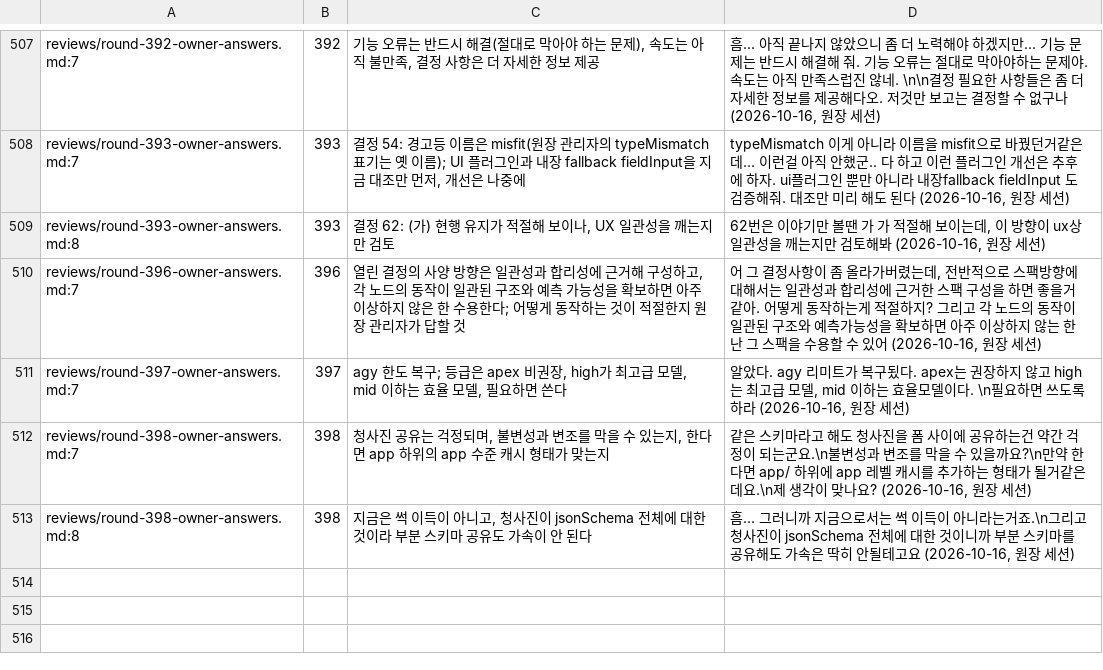
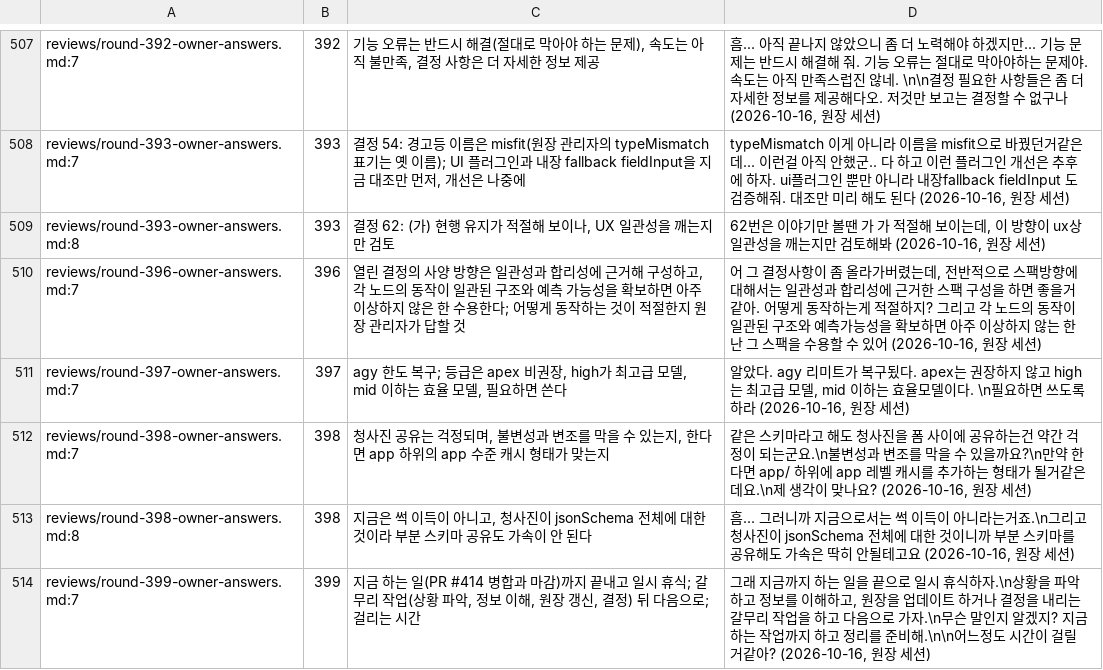
Before and after one commit to vincent-kk/albatrion, a TSV file: packages/canard/schema-form/architecture/ledger/checks/owner-answers.tsv, drawn as a sheet; only a part is shown, gaps mark what is left out.

Commit message:
docs(schema-form): round 399 — owner: finish the current work (measurement document PR #414 merge and its closing) then pause; wrap up by updating the ledger and settling decisions, do not start the L3 implementation bundle; workers tidy and wait

```diff
--- a/packages/canard/schema-form/architecture/ledger/checks/owner-answers.tsv
+++ b/packages/canard/schema-form/architecture/ledger/checks/owner-answers.tsv
@@ -524 +524,2 @@ reviews/round-398-owner-answers.md:7	398	청사진 공유는 걱정되며, 불
 reviews/round-398-owner-answers.md:8	398	지금은 썩 이득이 아니고, 청사진이 jsonSchema 전체에 대한 것이라 부분 스키마 공유도 가속이 안 된다	"흠... 그러니까 지금으로서는 썩 이득이 아니라는거죠.\n그리고 청사진이 jsonSchema 전체에 대한 것이니까 부분 스키마를 공유해도 가속은 딱히 안될테고요" (2026-10-16, 원장 세션)
+reviews/round-399-owner-answers.md:7	399	지금 하는 일(PR #414 병합과 마감)까지 끝내고 일시 휴식; 갈무리 작업(상황 파악, 정보 이해, 원장 갱신, 결정) 뒤 다음으로; 걸리는 시간	"그래 지금까지 하는 일을 끝으로 일시 휴식하자.\n상황을 파악하고 정보를 이해하고, 원장을 업데이트 하거나 결정을 내리는 갈무리 작업을 하고 다음으로 가자.\n무슨 말인지 알겠지? 지금 하는 작업까지 하고 정리를 준비해.\n\n어느정도 시간이 걸릴거같아?" (2026-10-16, 원장 세션)
```
Also changed, not shown: 5 other files.
